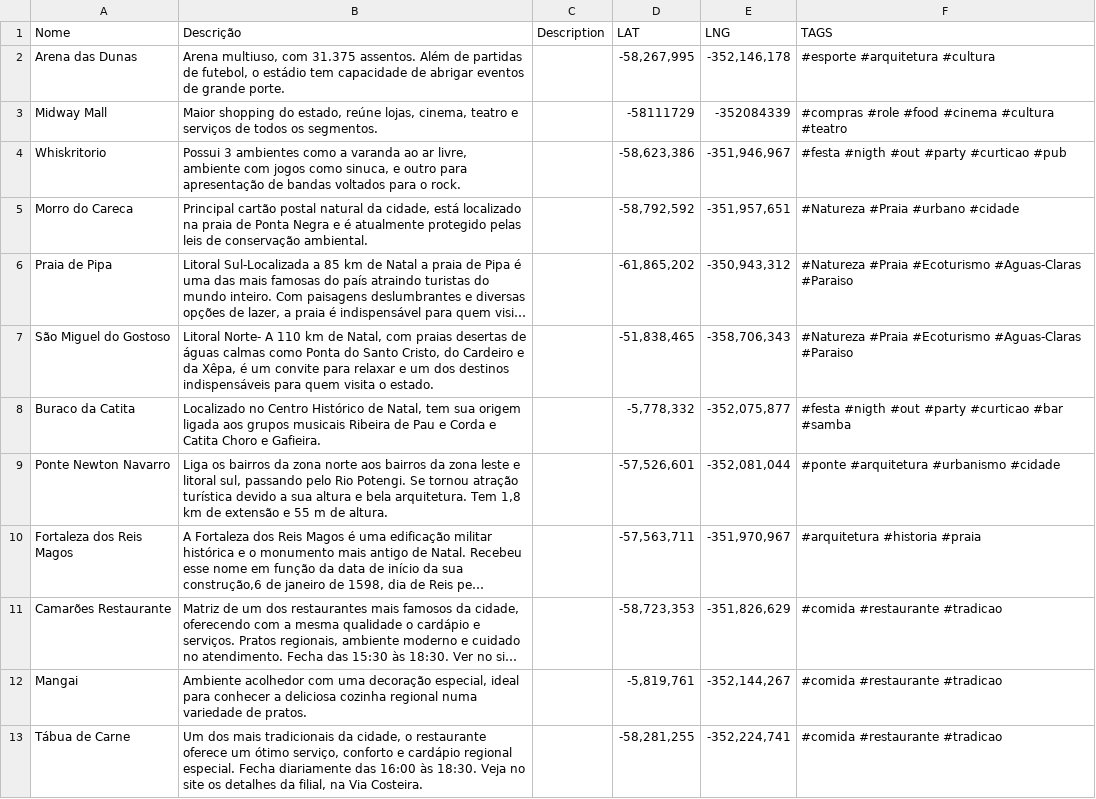
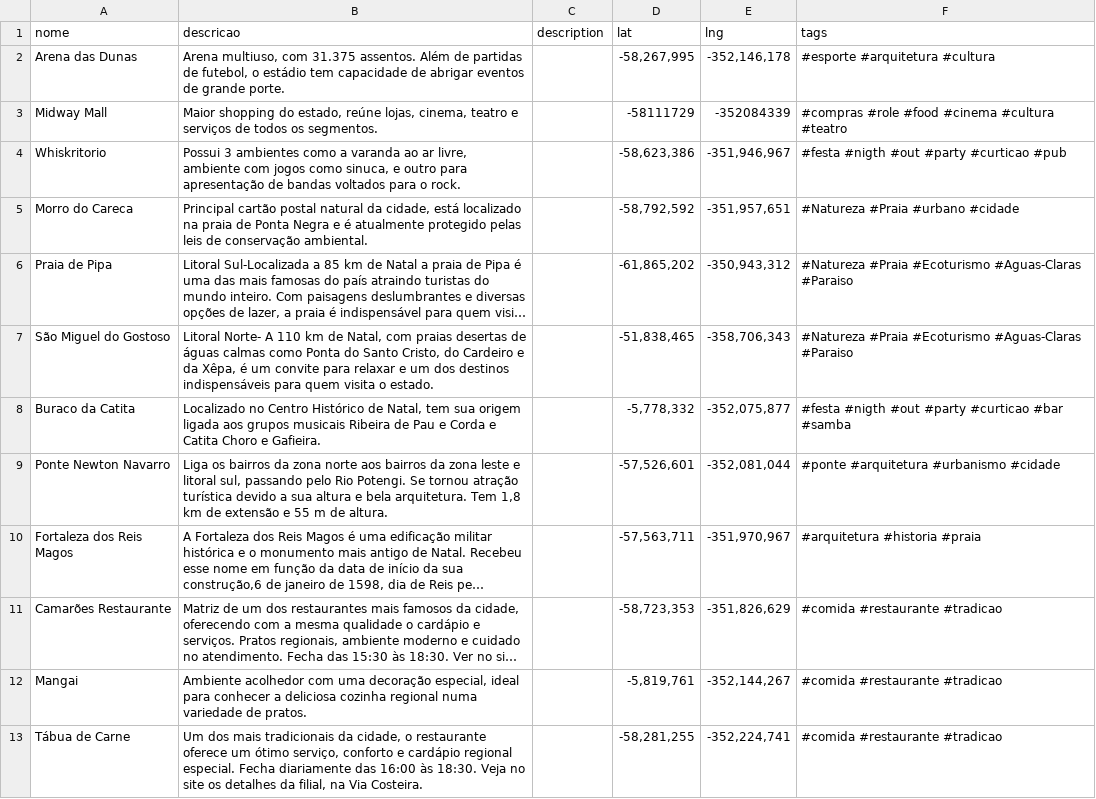
Before and after one commit to My3r/api, a CSV file: Local - Natal.csv, drawn as a sheet; long unchanged cells end in ….

```diff
--- a/Local - Natal.csv
+++ b/Local - Natal.csv
@@ -1,2 +1,2 @@
-Nome,Descrição,Description,LAT,LNG,TAGS
+nome,descricao,description,lat,lng,tags
 Arena das Dunas,"Arena multiuso, com 31.375 assentos. Além de partidas de futebol, o estádio tem capacidade de abrigar eventos de grande porte.",,"-58,267,995","-352,146,178",#esporte #arquitetura #cultura
```
Also changed, not shown: 1 other file.
